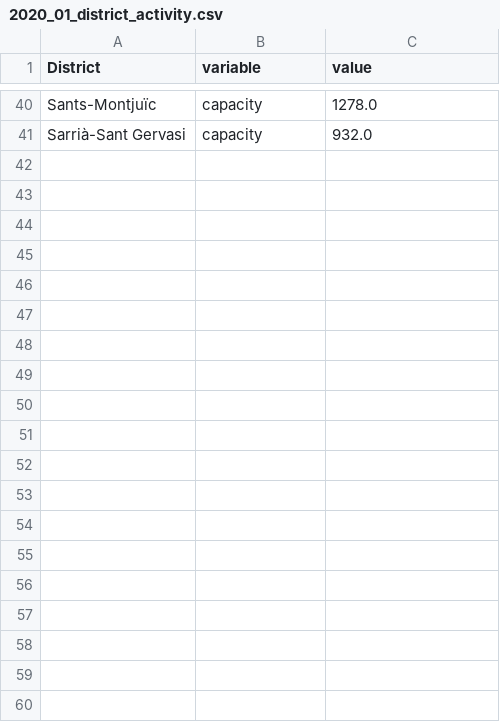
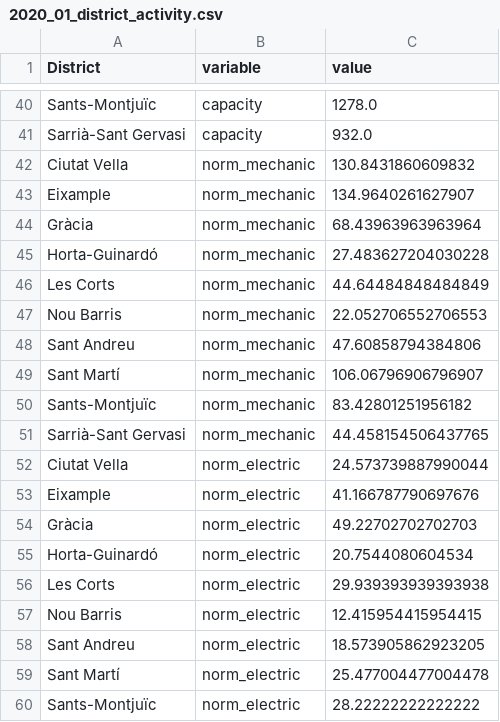
Before and after one commit to jordipuig37/filtered-bicing-data, a CSV file: 2020_01_district_activity.csv, drawn as a sheet; only a part is shown, gaps mark what is left out; the diff covers the shown part only; the diff names each change by its address in the sheet, - before the commit and + after, or states it on an @@ line.

Commit message:
added normalized values

```diff
--- a/2020_01_district_activity.csv
+++ b/2020_01_district_activity.csv
+row 42: Ciutat Vella | norm_mechanic | 130.8431860609832
+row 43: Eixample | norm_mechanic | 134.9640261627907
+row 44: Gràcia | norm_mechanic | 68.43963963963964
+row 45: Horta-Guinardó | norm_mechanic | 27.483627204030228
+row 46: Les Corts | norm_mechanic | 44.64484848484849
+row 47: Nou Barris | norm_mechanic | 22.052706552706553
+row 48: Sant Andreu | norm_mechanic | 47.60858794384806
+row 49: Sant Martí | norm_mechanic | 106.06796906796907
+row 50: Sants-Montjuïc | norm_mechanic | 83.42801251956182
+row 51: Sarrià-Sant Gervasi | norm_mechanic | 44.458154506437765
+row 52: Ciutat Vella | norm_electric | 24.573739887990044
+row 53: Eixample | norm_electric | 41.166787790697676
+row 54: Gràcia | norm_electric | 49.22702702702703
+row 55: Horta-Guinardó | norm_electric | 20.7544080604534
+row 56: Les Corts | norm_electric | 29.939393939393938
+row 57: Nou Barris | norm_electric | 12.415954415954415
+row 58: Sant Andreu | norm_electric | 18.573905862923205
+row 59: Sant Martí | norm_electric | 25.477004477004478
+row 60: Sants-Montjuïc | norm_electric | 28.22222222222222
```
Also changed, not shown: 11 added rows elsewhere in this file.
